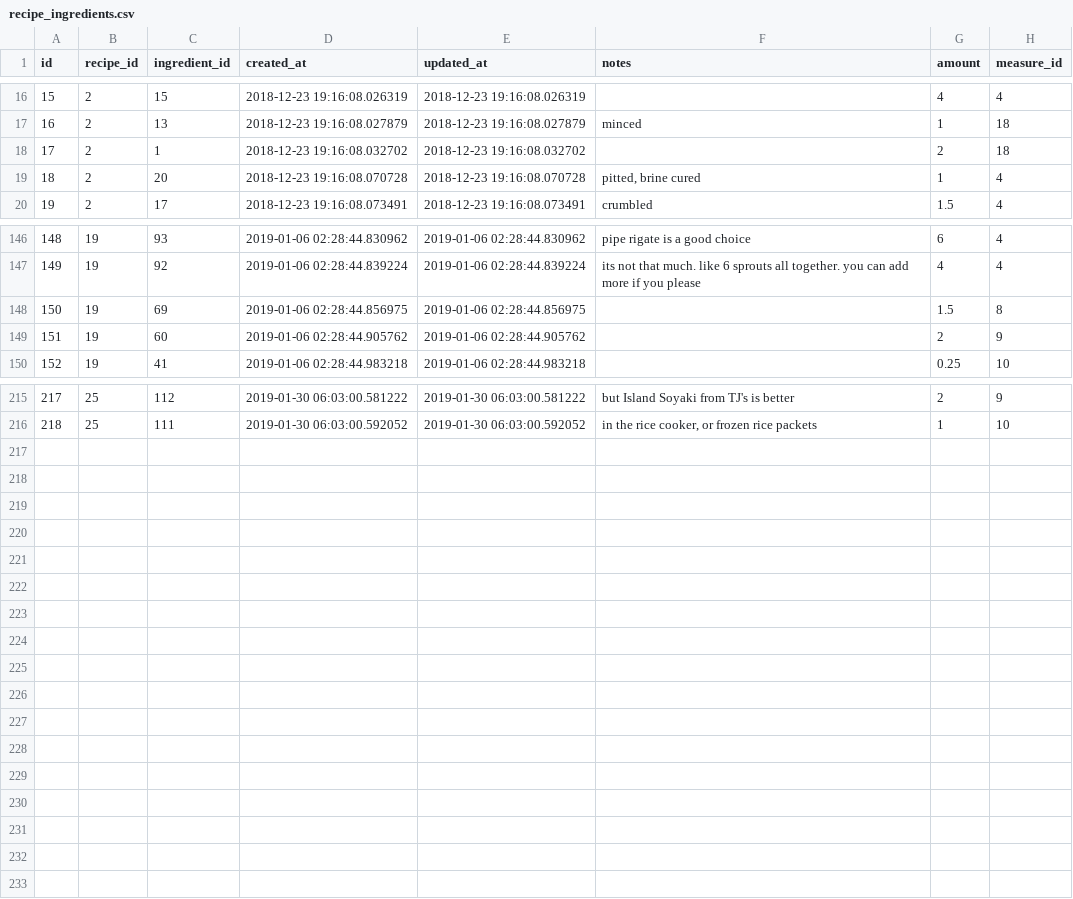
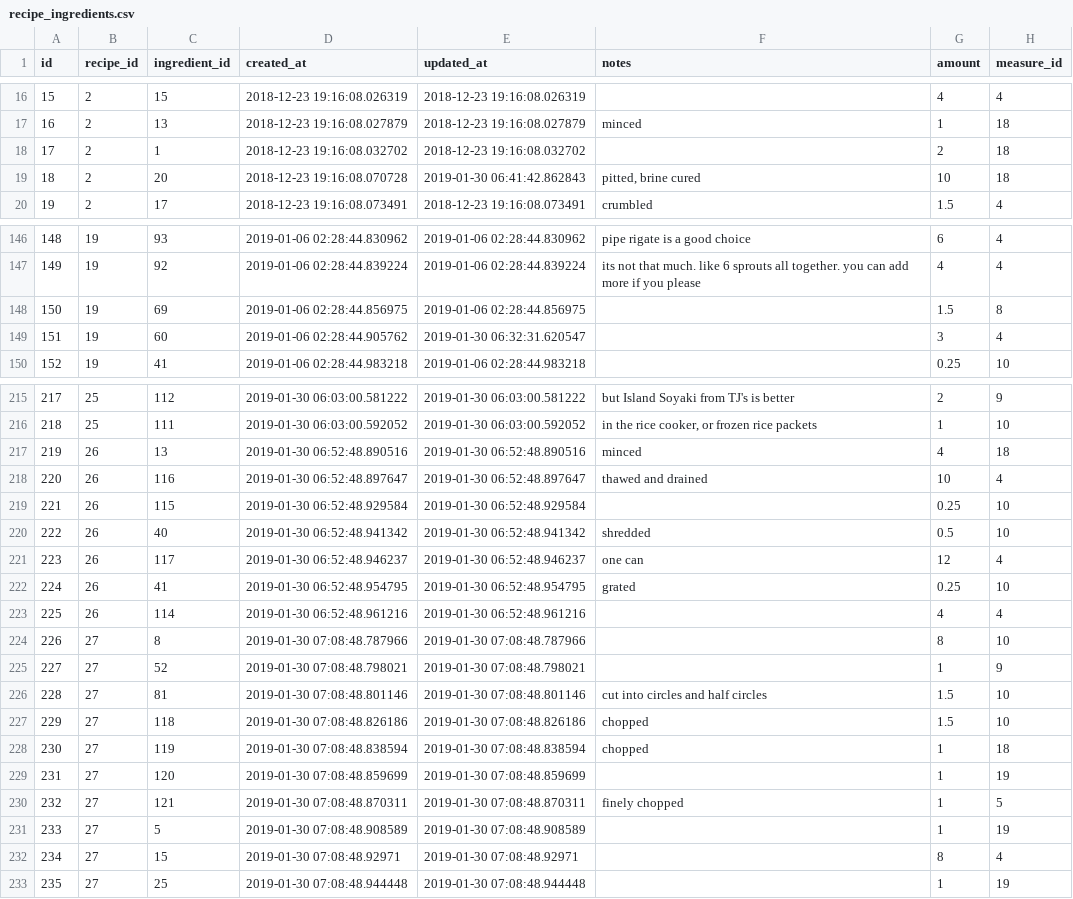
Before and after one commit to philiprlarie/recipes, a CSV file: lib/csv/recipe_ingredients.csv, drawn as a sheet; only a part is shown, gaps mark what is left out.

```diff
--- a/lib/csv/recipe_ingredients.csv
+++ b/lib/csv/recipe_ingredients.csv
@@ -18,3 +18,3 @@ id,recipe_id,ingredient_id,created_at,updated_at,notes,amount,measure_id
 17,2,1,2018-12-23 19:16:08.032702,2018-12-23 19:16:08.032702,,2,18
-18,2,20,2018-12-23 19:16:08.070728,2018-12-23 19:16:08.070728,"pitted, brine cured",1,4
+18,2,20,2018-12-23 19:16:08.070728,2019-01-30 06:41:42.862843,"pitted, brine cured",10,18
 19,2,17,2018-12-23 19:16:08.073491,2018-12-23 19:16:08.073491,crumbled,1.5,4
@@ -148,3 +148,3 @@ id,recipe_id,ingredient_id,created_at,updated_at,notes,amount,measure_id
 150,19,69,2019-01-06 02:28:44.856975,2019-01-06 02:28:44.856975,,1.5,8
-151,19,60,2019-01-06 02:28:44.905762,2019-01-06 02:28:44.905762,,2,9
+151,19,60,2019-01-06 02:28:44.905762,2019-01-30 06:32:31.620547,,3,4
 152,19,41,2019-01-06 02:28:44.983218,2019-01-06 02:28:44.983218,,0.25,10
@@ -216 +216,18 @@ id,recipe_id,ingredient_id,created_at,updated_at,notes,amount,measure_id
 218,25,111,2019-01-30 06:03:00.592052,2019-01-30 06:03:00.592052,"in the rice cooker, or frozen rice packets",1,10
+219,26,13,2019-01-30 06:52:48.890516,2019-01-30 06:52:48.890516,minced,4,18
+220,26,116,2019-01-30 06:52:48.897647,2019-01-30 06:52:48.897647,thawed and drained,10,4
+221,26,115,2019-01-30 06:52:48.929584,2019-01-30 06:52:48.929584,,0.25,10
+222,26,40,2019-01-30 06:52:48.941342,2019-01-30 06:52:48.941342,shredded,0.5,10
+223,26,117,2019-01-30 06:52:48.946237,2019-01-30 06:52:48.946237,one can,12,4
+224,26,41,2019-01-30 06:52:48.954795,2019-01-30 06:52:48.954795,grated,0.25,10
+225,26,114,2019-01-30 06:52:48.961216,2019-01-30 06:52:48.961216,,4,4
+226,27,8,2019-01-30 07:08:48.787966,2019-01-30 07:08:48.787966,,8,10
+227,27,52,2019-01-30 07:08:48.798021,2019-01-30 07:08:48.798021,,1,9
+228,27,81,2019-01-30 07:08:48.801146,2019-01-30 07:08:48.801146,cut into circles and half circles,1.5,10
+229,27,118,2019-01-30 07:08:48.826186,2019-01-30 07:08:48.826186,chopped,1.5,10
+230,27,119,2019-01-30 07:08:48.838594,2019-01-30 07:08:48.838594,chopped,1,18
+231,27,120,2019-01-30 07:08:48.859699,2019-01-30 07:08:48.859699,,1,19
+232,27,121,2019-01-30 07:08:48.870311,2019-01-30 07:08:48.870311,finely chopped,1,5
+233,27,5,2019-01-30 07:08:48.908589,2019-01-30 07:08:48.908589,,1,19
+234,27,15,2019-01-30 07:08:48.92971,2019-01-30 07:08:48.92971,,8,4
+235,27,25,2019-01-30 07:08:48.944448,2019-01-30 07:08:48.944448,,1,19
```
Also changed, not shown: lib/csv/ingredients.csv, lib/csv/recipes.csv.
